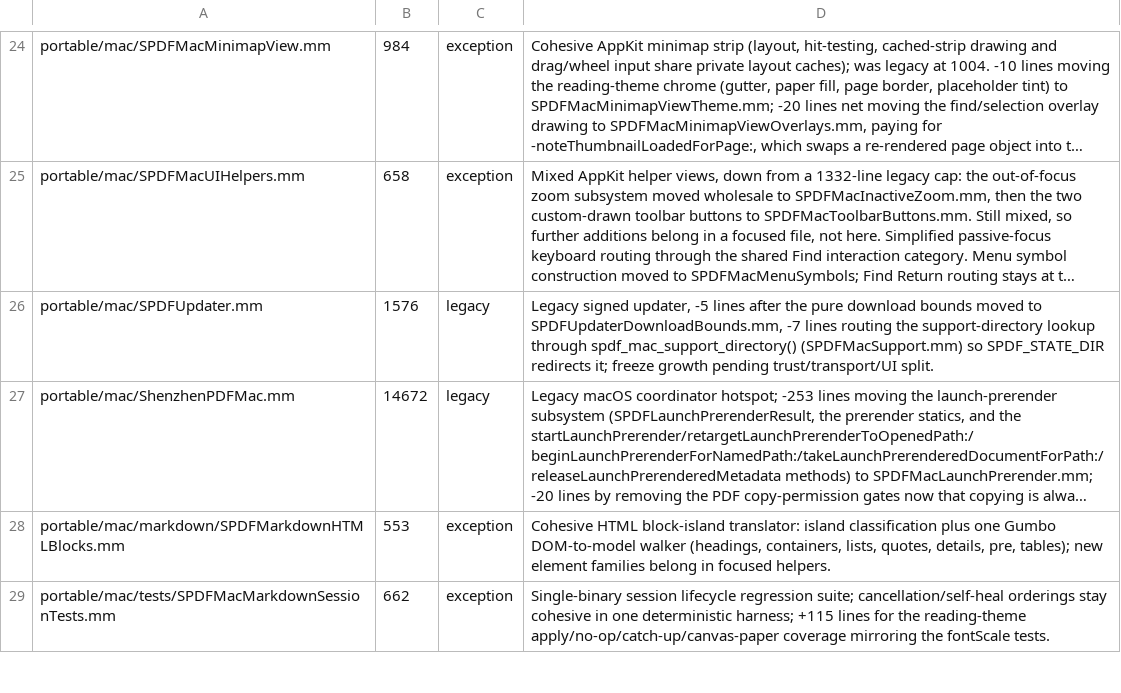
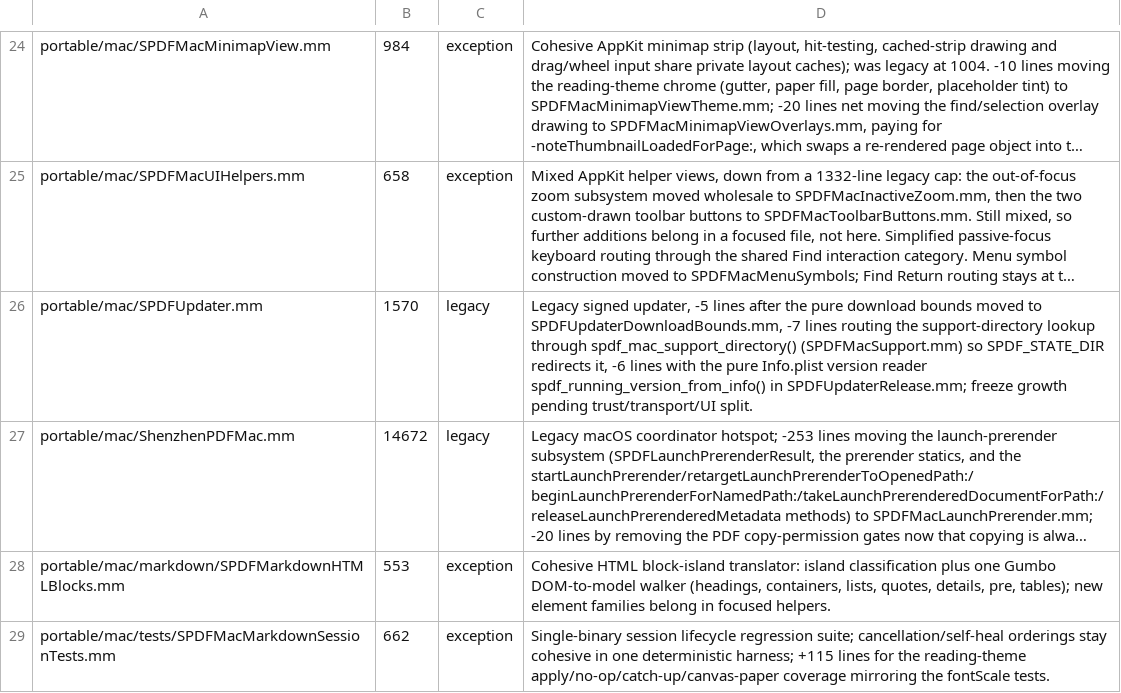
Before and after one commit to casimir-engineering/shenzhen-apps, a TSV file: apps/pdf/tools/file-size-limits.tsv, drawn as a sheet; only a part is shown, gaps mark what is left out; long unchanged cells end in …; the diff names each change by its address in the sheet, - before the commit and + after, or states it on an @@ line.

```diff
--- a/apps/pdf/tools/file-size-limits.tsv
+++ b/apps/pdf/tools/file-size-limits.tsv
-B26: 1576
+B26: 1570
-D26: …SPDF_STATE_DIR redirects it; freeze growth…
+D26: …SPDF_STATE_DIR redirects it, -6 lines with the pure Info.plist version reader spdf_running_version_from_info() in SPDFUpdaterRelease.mm; freeze growth…
```
Also changed, not shown: 2 other files.
